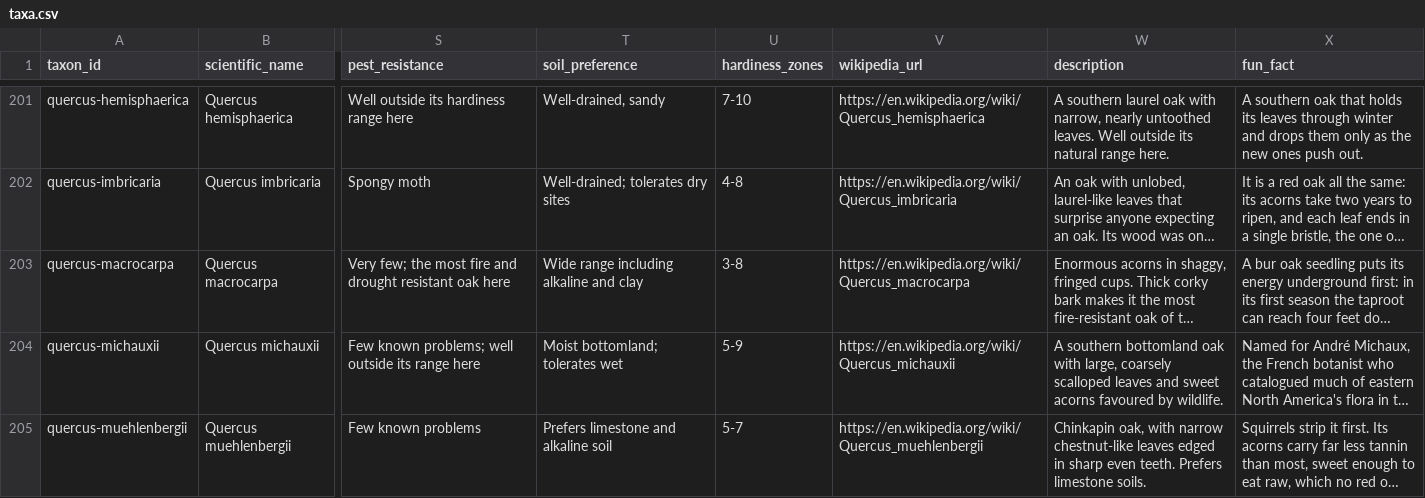
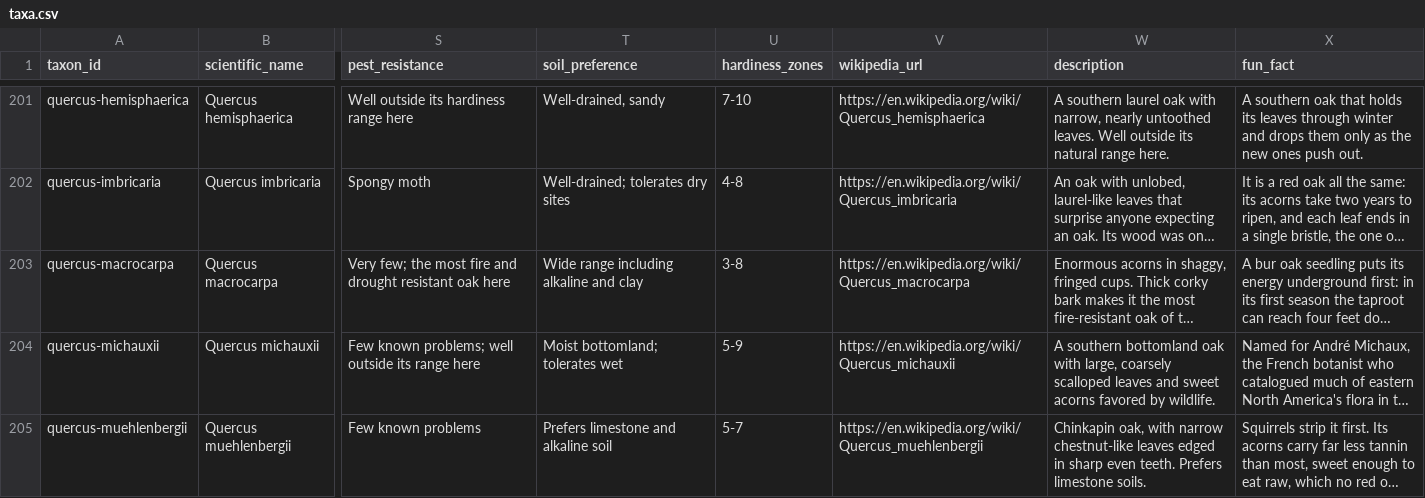
Before and after one commit to durodriguez/Florestas_VT, a CSV file: data/taxa.csv, drawn as a sheet; only a part is shown, gaps mark what is left out; long unchanged cells end in …; the diff covers the shown part only; the diff names each change by its address in the sheet, - before the commit and + after, or states it on an @@ line.

```diff
--- a/data/taxa.csv
+++ b/data/taxa.csv
-W204 (description): …sweet acorns favoured by wildlife.
+W204 (description): …sweet acorns favored by wildlife.
```
Also changed, not shown: 34 edited cells elsewhere in this file.
